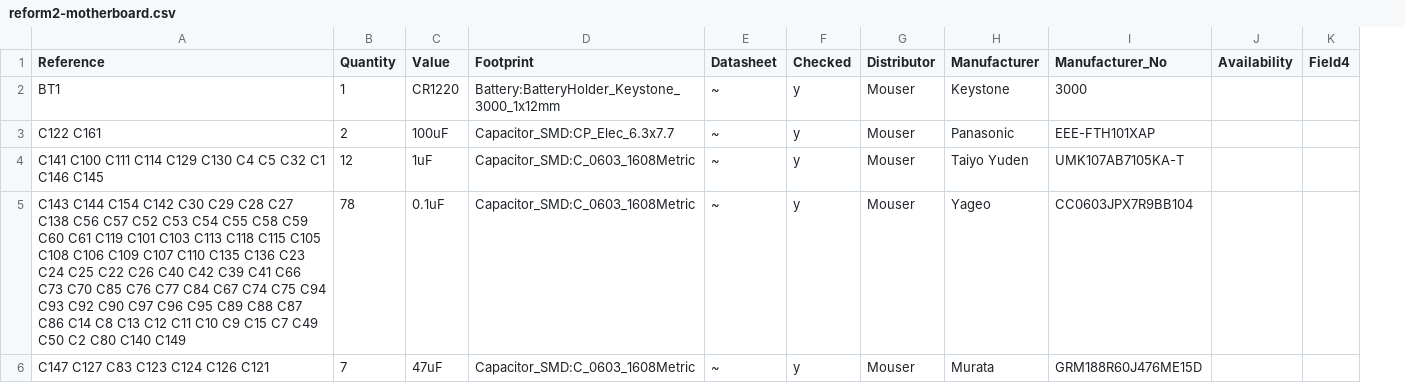
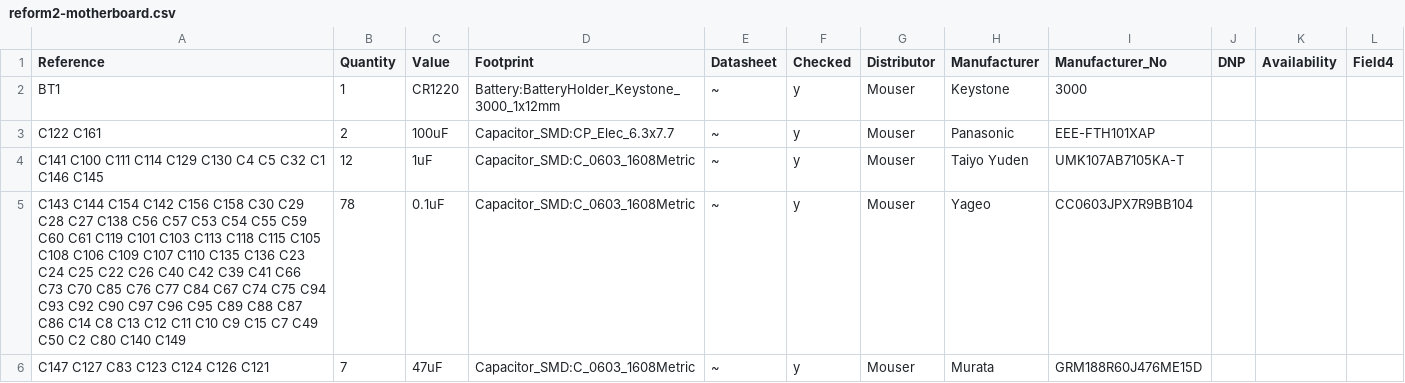
Before and after one commit to milestogo/reform, a CSV file: reform2-motherboard-pcb/reform2-motherboard.csv, drawn as a sheet; only a part is shown; the diff covers the shown part only; the diff names each change by its address in the sheet, - before the commit and + after, or states it on an @@ line.

```diff
--- a/reform2-motherboard-pcb/reform2-motherboard.csv
+++ b/reform2-motherboard-pcb/reform2-motherboard.csv
+column J (DNP), empty
-A5 (Reference): …C154 C142 C30 C29 C28 C27 C138 C56 C57 C52 C53 C54 C55 C58 C59 C60…
+A5 (Reference): …C154 C142 C156 C158 C30 C29 C28 C27 C138 C56 C57 C53 C54 C55 C59 C60…
```
Also changed, not shown: 8 added rows, 2 removed rows and 42 edited cells elsewhere in this file, 6 other files.
